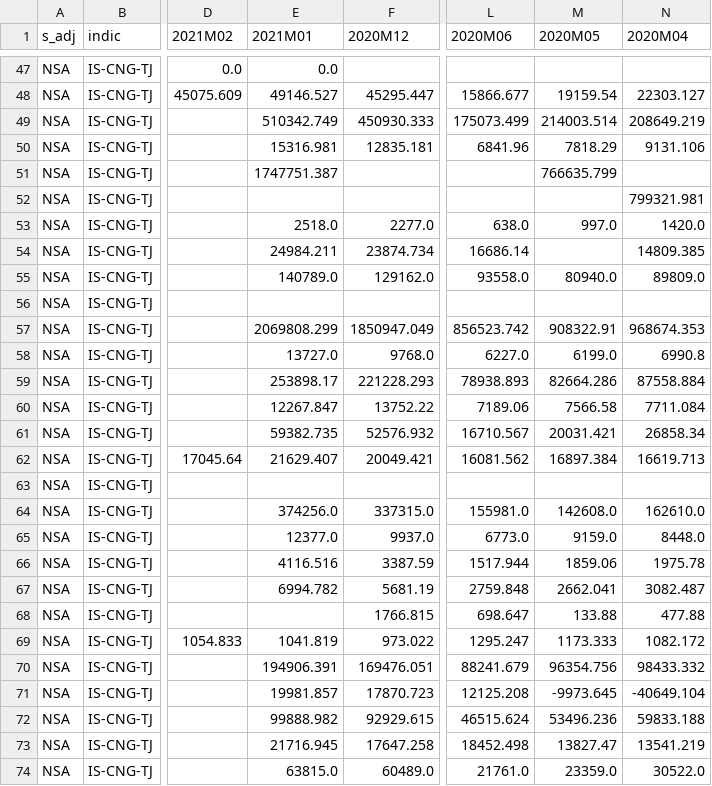
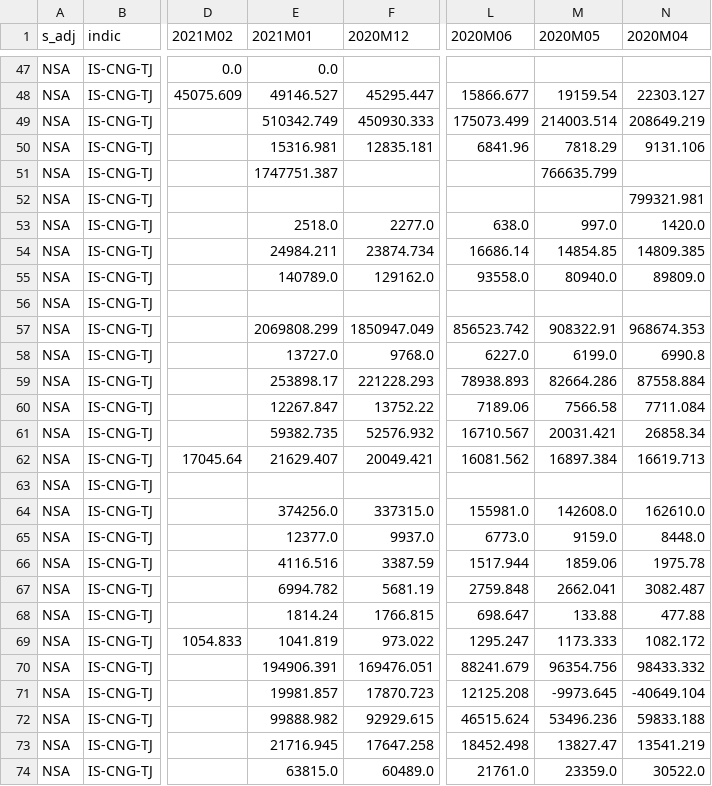
Before and after one commit to Learning-from-the-curve/dashboard-economy, a CSV file: Eurostat_data/Energy_monthly_data.csv, drawn as a sheet; only a part is shown, gaps mark what is left out; the diff names each change by its address in the sheet, - before the commit and + after, or states it on an @@ line.

Commit message:
Data Updated

```diff
--- a/Eurostat_data/Energy_monthly_data.csv
+++ b/Eurostat_data/Energy_monthly_data.csv
-M54 (2020M05): (empty)
+M54 (2020M05): 14854.85
-E68 (2021M01): (empty)
+E68 (2021M01): 1814.24
```
Also changed, not shown: 2 other files.
